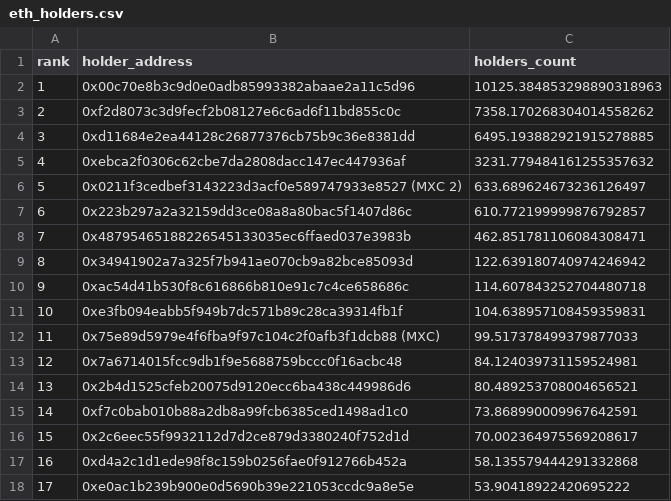
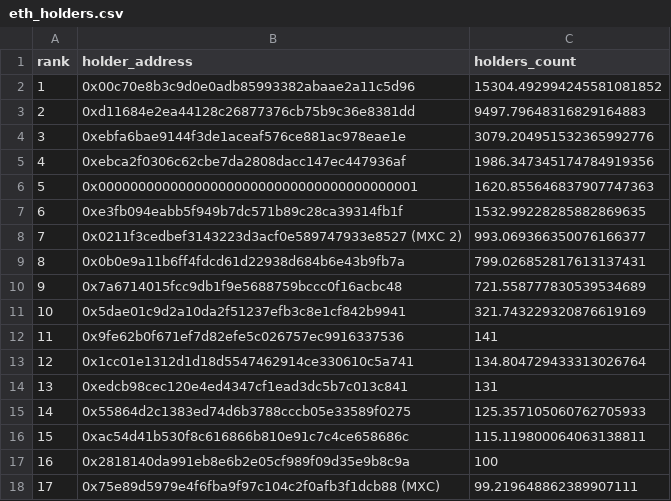
Before and after one commit to birdringxD/Defi-Analysis-Tools, a CSV file: monitor/eth_holders.csv, drawn as a sheet; only a part is shown; the diff covers the shown part only.

```diff
--- a/monitor/eth_holders.csv
+++ b/monitor/eth_holders.csv
@@ -1,18 +1,18 @@
 rank,holder_address,holders_count
-1,0x00c70e8b3c9d0e0adb85993382abaae2a11c5d96,10125.384853298890318963
-2,0xf2d8073c3d9fecf2b08127e6c6ad6f11bd855c0c,7358.170268304014558262
-3,0xd11684e2ea44128c26877376cb75b9c36e8381dd,6495.193882921915278885
-4,0xebca2f0306c62cbe7da2808dacc147ec447936af,3231.779484161255357632
-5,0x0211f3cedbef3143223d3acf0e589747933e8527 (MXC 2),633.689624673236126497
-6,0x223b297a2a32159dd3ce08a8a80bac5f1407d86c,610.772199999876792857
-7,0x48795465188226545133035ec6ffaed037e3983b,462.851781106084308471
-8,0x34941902a7a325f7b941ae070cb9a82bce85093d,122.639180740974246942
-9,0xac54d41b530f8c616866b810e91c7c4ce658686c,114.607843252704480718
-10,0xe3fb094eabb5f949b7dc571b89c28ca39314fb1f,104.638957108459359831
-11,0x75e89d5979e4f6fba9f97c104c2f0afb3f1dcb88 (MXC),99.517378499379877033
-12,0x7a6714015fcc9db1f9e5688759bccc0f16acbc48,84.124039731159524981
-13,0x2b4d1525cfeb20075d9120ecc6ba438c449986d6,80.489253708004656521
-14,0xf7c0bab010b88a2db8a99fcb6385ced1498ad1c0,73.868990009967642591
-15,0x2c6eec55f9932112d7d2ce879d3380240f752d1d,70.002364975569208617
-16,0xd4a2c1d1ede98f8c159b0256fae0f912766b452a,58.135579444291332868
-17,0xe0ac1b239b900e0d5690b39e221053ccdc9a8e5e,53.90418922420695222
+1,0x00c70e8b3c9d0e0adb85993382abaae2a11c5d96,15304.492994245581081852
+2,0xd11684e2ea44128c26877376cb75b9c36e8381dd,9497.79648316829164883
+3,0xebfa6bae9144f3de1aceaf576ce881ac978eae1e,3079.204951532365992776
+4,0xebca2f0306c62cbe7da2808dacc147ec447936af,1986.347345174784919356
+5,0x0000000000000000000000000000000000000001,1620.855646837907747363
+6,0xe3fb094eabb5f949b7dc571b89c28ca39314fb1f,1532.99228285882869635
+7,0x0211f3cedbef3143223d3acf0e589747933e8527 (MXC 2),993.069366350076166377
+8,0x0b0e9a11b6ff4fdcd61d22938d684b6e43b9fb7a,799.026852817613137431
+9,0x7a6714015fcc9db1f9e5688759bccc0f16acbc48,721.558777830539534689
+10,0x5dae01c9d2a10da2f51237efb3c8e1cf842b9941,321.743229320876619169
+11,0x9fe62b0f671ef7d82efe5c026757ec9916337536,141
+12,0x1cc01e1312d1d18d5547462914ce330610c5a741,134.804729433313026764
+13,0xedcb98cec120e4ed4347cf1ead3dc5b7c013c841,131
+14,0x55864d2c1383ed74d6b3788cccb05e33589f0275,125.357105060762705933
+15,0xac54d41b530f8c616866b810e91c7c4ce658686c,115.119800064063138811
+16,0x2818140da991eb8e6b2e05cf989f09d35e9b8c9a,100
+17,0x75e89d5979e4f6fba9f97c104c2f0afb3f1dcb88 (MXC),99.219648862389907111
```
Also changed, not shown: 65 edited cells elsewhere in this file, monitor/holders.csv, 11 other files.
